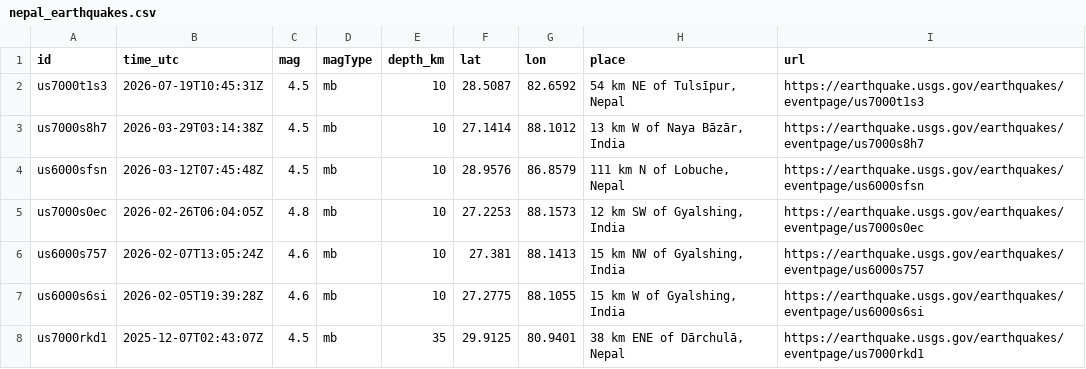
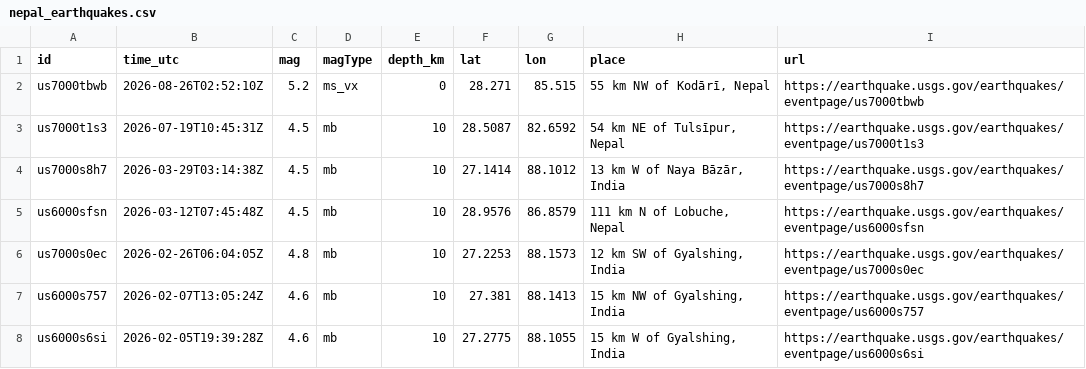
Before and after one commit to eq-sentry-nepal/eqsentry, a CSV file: data/nepal_earthquakes.csv, drawn as a sheet; only a part is shown; the shorter side is filled out with more unchanged rows; the diff names each change by its address in the sheet, - before the commit and + after, or states it on an @@ line.

```diff
--- a/data/nepal_earthquakes.csv
+++ b/data/nepal_earthquakes.csv
+row 2: us7000tbwb | 2026-08-26T02:52:10Z | 5.2 | ms_vx | 0 | 28.271 | 85.515 | 55 km NW of Kodāri̇̄, Nepal | https://earthquake.usgs.gov/earthquakes/eventpage/us7000tbwb
```
Also changed, not shown: 7 other files.
